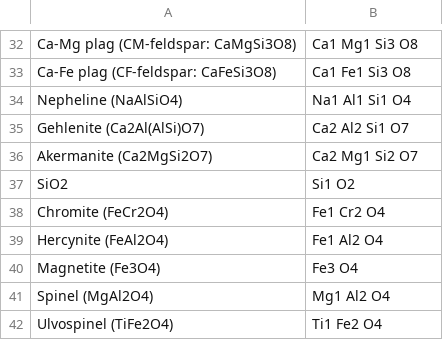
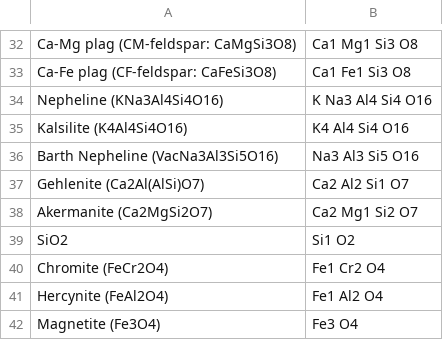
Before and after one commit to ZGainsforth/StoichiometryFitter, a CSV file: ConfigData/Phases.csv, drawn as a sheet; only a part is shown, gaps mark what is left out; the shorter side is filled out with more unchanged rows; removed rows and columns are numbered as before the commit, all else as after; the diff names each change by its address in the sheet, - before the commit and + after, or states it on an @@ line.

```diff
--- a/ConfigData/Phases.csv
+++ b/ConfigData/Phases.csv
-row 34: Nepheline (NaAlSiO4) | Na1 Al1 Si1 O4
+row 34: Nepheline (KNa3Al4Si4O16) | K Na3 Al4 Si4 O16
+row 35: Kalsilite (K4Al4Si4O16) | K4 Al4 Si4 O16
+row 36: Barth Nepheline (VacNa3Al3Si5O16) | Na3 Al3 Si5 O16
```
Also changed, not shown: 1 other file.
